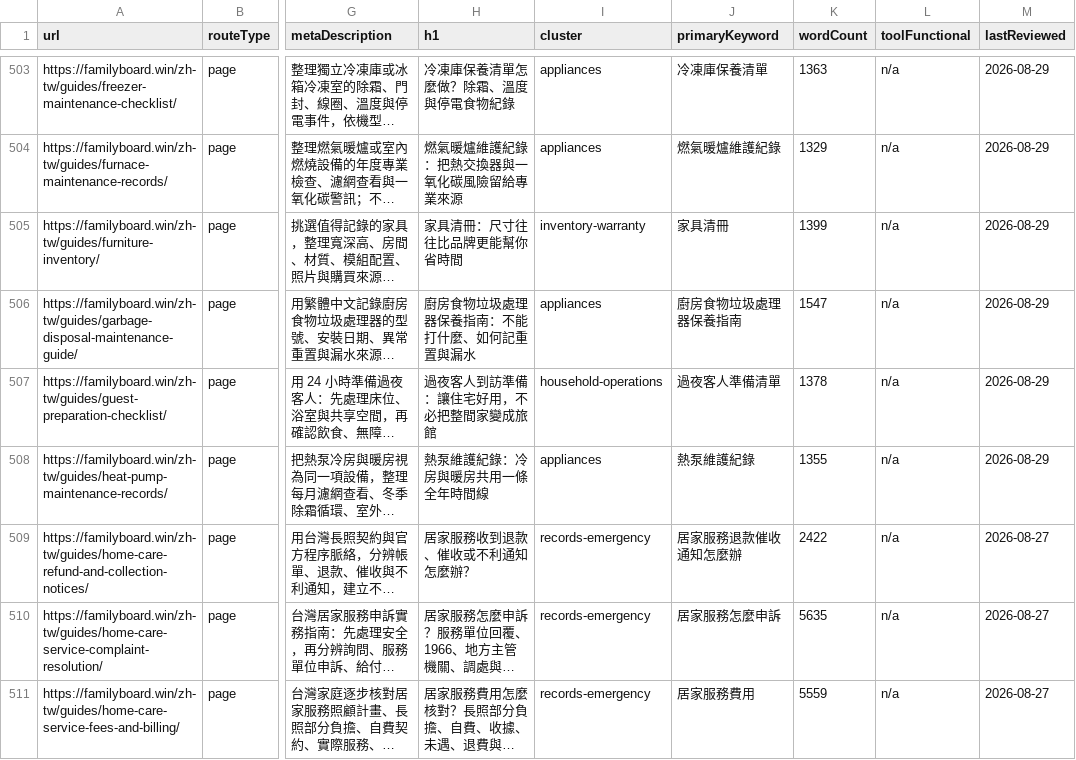
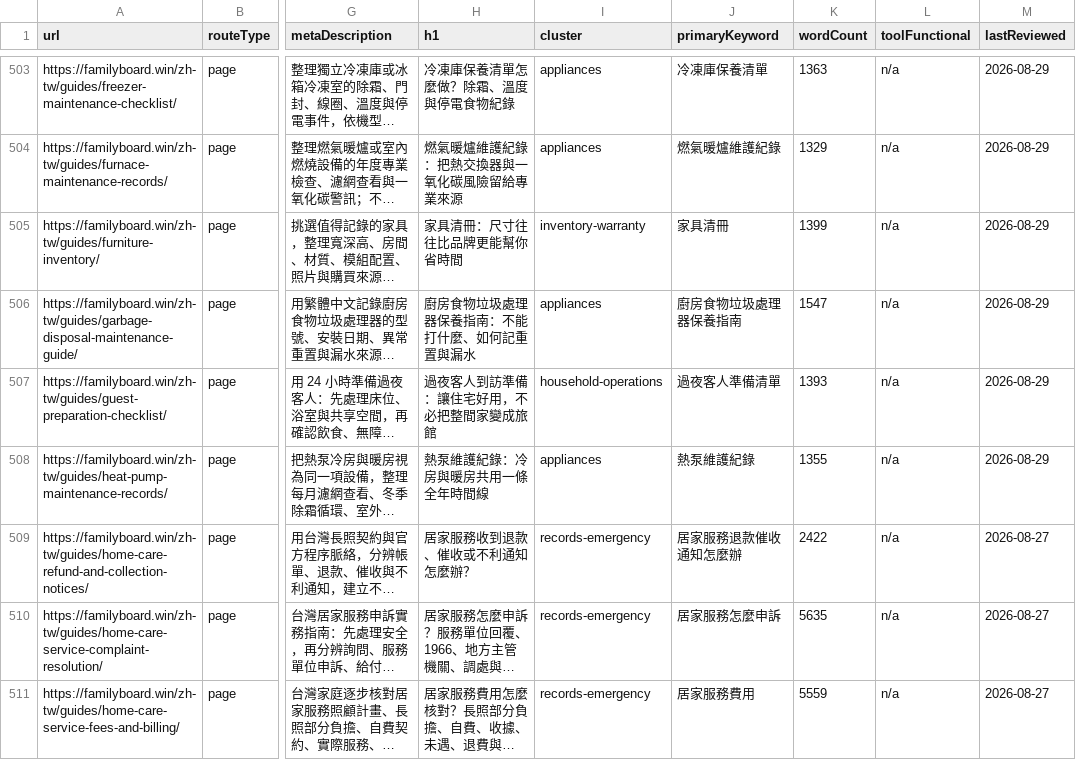
Before and after one commit to btcson66-rgb/familyboard, a CSV file: reports/url-inventory.csv, drawn as a sheet; only a part is shown, gaps mark what is left out; long unchanged cells end in …; the diff names each change by its address in the sheet, - before the commit and + after, or states it on an @@ line.

```diff
--- a/reports/url-inventory.csv
+++ b/reports/url-inventory.csv
-K507 (wordCount): 1378
+K507 (wordCount): 1393
```
Also changed, not shown: 2 other files.
